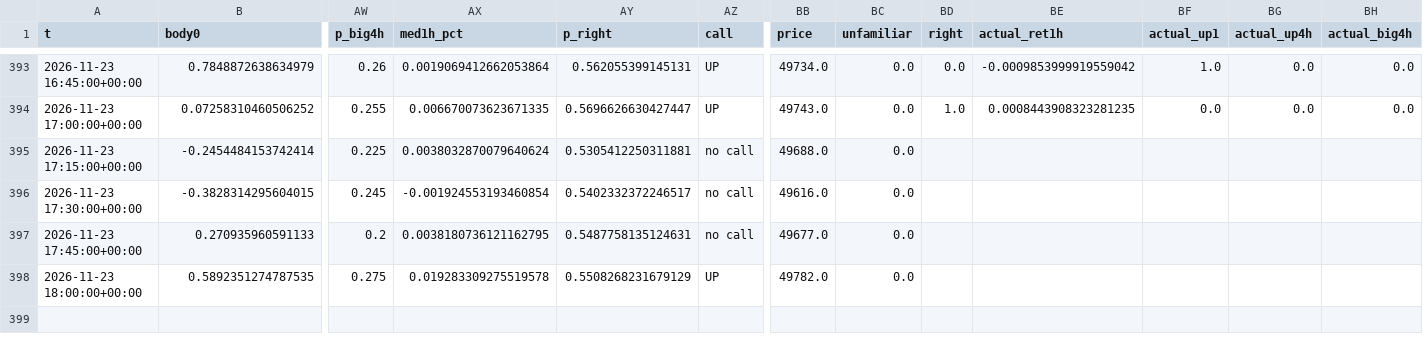
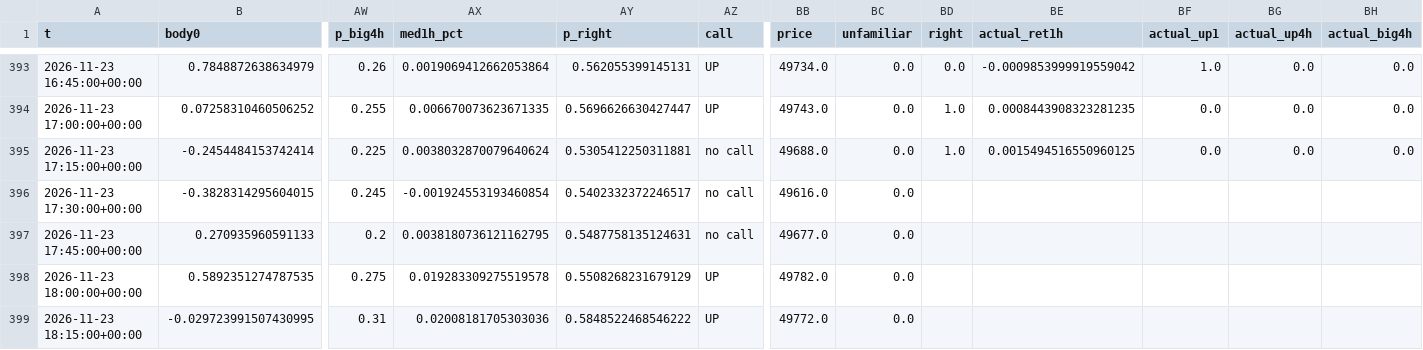
Before and after one commit to BlitzDragneel/Aura, a CSV file: memory/US30_calls.csv, drawn as a sheet; only a part is shown, gaps mark what is left out; rows hold the shown columns only; the diff names each change by its address in the sheet, - before the commit and + after, or states it on an @@ line.

```diff
--- a/memory/US30_calls.csv
+++ b/memory/US30_calls.csv
-BD395 (right): (empty)
+BD395 (right): 1.0
-BE395 (actual_ret1h): (empty)
+BE395 (actual_ret1h): 0.0015494516550960125
-BF395 (actual_up1): (empty)
+BF395 (actual_up1): 0.0
-BG395 (actual_up4h): (empty)
+BG395 (actual_up4h): 0.0
-BH395 (actual_big4h): (empty)
+BH395 (actual_big4h): 0.0
+row 399: 2026-11-23 18:15:00+00:00 | -0.029723991507430995 | 0.31 | 0.02008181705303036 | 0.5848522468546222 | UP | 49772.0 | 0.0
```
Also changed, not shown: memory/BTCUSD_calls.csv, memory/NAS100_calls.csv, 29 other files.
